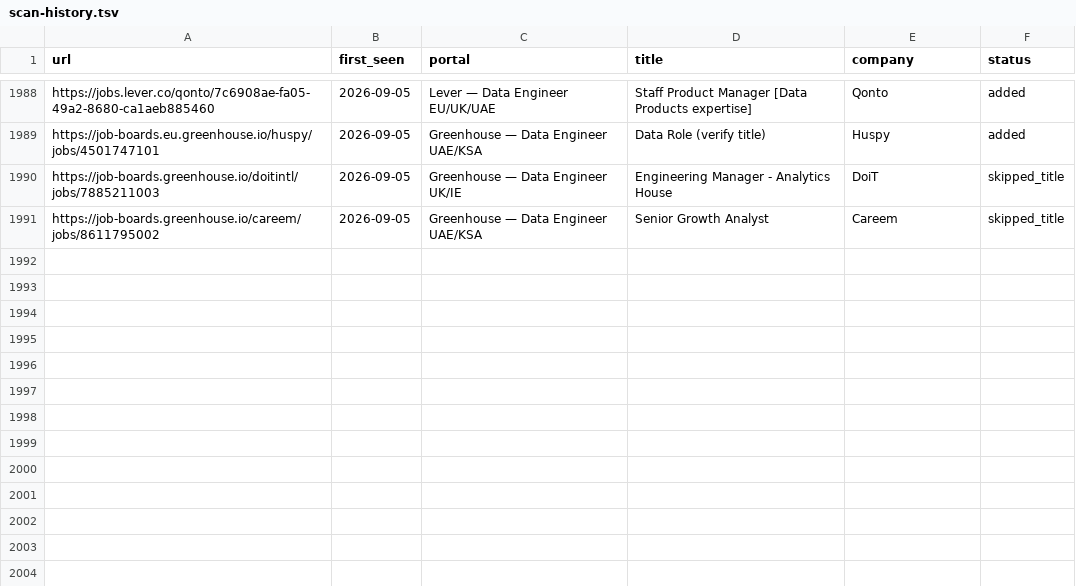
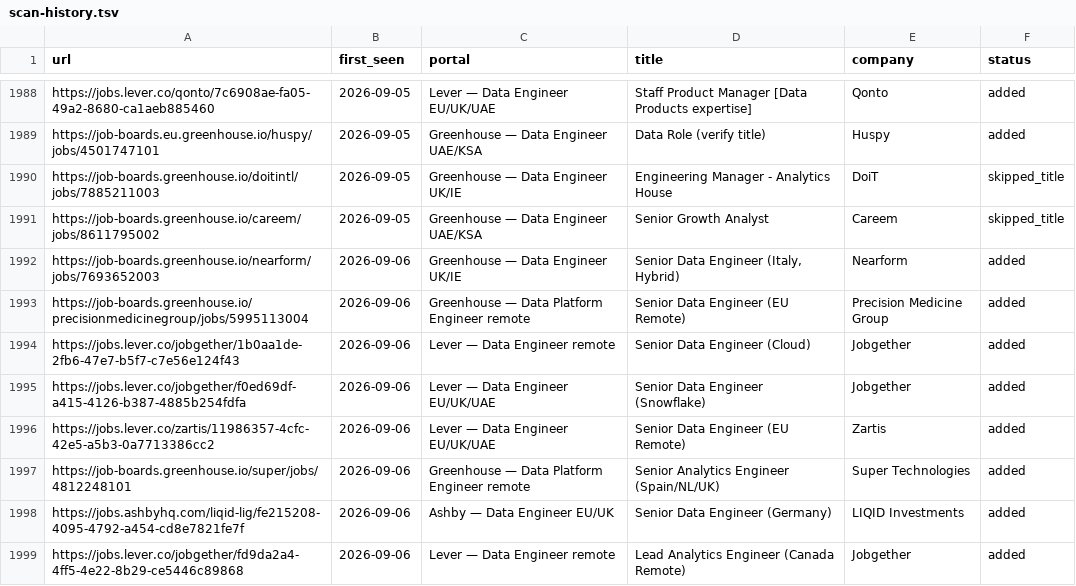
Before and after one commit to MoAshraf10/career-ops, a TSV file: data/scan-history.tsv, drawn as a sheet; only a part is shown, gaps mark what is left out; the diff names each change by its address in the sheet, - before the commit and + after, or states it on an @@ line.

```diff
--- a/data/scan-history.tsv
+++ b/data/scan-history.tsv
+row 1992: https://job-boards.greenhouse.io/nearform/jobs/7693652003 | 2026-09-06 | Greenhouse — Data Engineer UK/IE | Senior Data Engineer (Italy, Hybrid) | Nearform | added
+row 1993: https://job-boards.greenhouse.io/precisionmedicinegroup/jobs/5995113004 | 2026-09-06 | Greenhouse — Data Platform Engineer remote | Senior Data Engineer (EU Remote) | Precision Medicine Group | added
+row 1994: https://jobs.lever.co/jobgether/1b0aa1de-2fb6-47e7-b5f7-c7e56e124f43 | 2026-09-06 | Lever — Data Engineer remote | Senior Data Engineer (Cloud) | Jobgether | added
+row 1995: https://jobs.lever.co/jobgether/f0ed69df-a415-4126-b387-4885b254fdfa | 2026-09-06 | Lever — Data Engineer EU/UK/UAE | Senior Data Engineer (Snowflake) | Jobgether | added
+row 1996: https://jobs.lever.co/zartis/11986357-4cfc-42e5-a5b3-0a7713386cc2 | 2026-09-06 | Lever — Data Engineer EU/UK/UAE | Senior Data Engineer (EU Remote) | Zartis | added
+row 1997: https://job-boards.greenhouse.io/super/jobs/4812248101 | 2026-09-06 | Greenhouse — Data Platform Engineer remote | Senior Analytics Engineer (Spain/NL/UK) | Super Technologies | added
+row 1998: https://jobs.ashbyhq.com/liqid-lig/fe215208-4095-4792-a454-cd8e7821fe7f | 2026-09-06 | Ashby — Data Engineer EU/UK | Senior Data Engineer (Germany) | LIQID Investments | added
+row 1999: https://jobs.lever.co/jobgether/fd9da2a4-4ff5-4e22-8b29-ce5446c89868 | 2026-09-06 | Lever — Data Engineer remote | Lead Analytics Engineer (Canada Remote) | Jobgether | added
```
Also changed, not shown: 1 other file.
